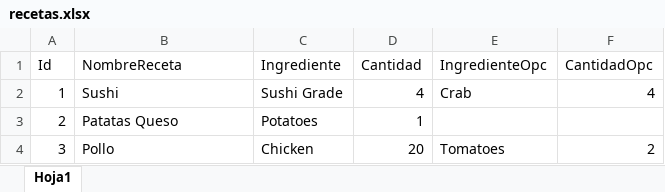
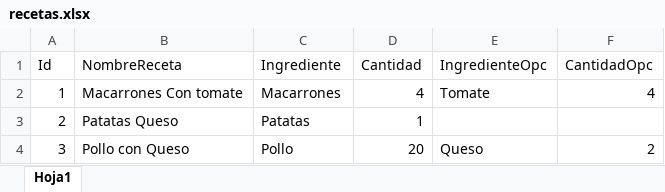
Before and after one commit to alejobasilio/BatchRecetaXml, an Excel workbook: src/main/resources/input/recetas.xlsx, sheet Hoja1, drawn as a sheet; values as stored, in another font and other column widths than the file's, no borders; the diff names each change by its address in the sheet, - before the commit and + after, or states it on an @@ line.

```diff
--- a/src/main/resources/input/recetas.xlsx (sheet Hoja1)
+++ b/src/main/resources/input/recetas.xlsx (sheet Hoja1)
-B2 (NombreReceta): Sushi
+B2 (NombreReceta): Macarrones Con tomate
-C2 (Ingrediente): Sushi Grade
+C2 (Ingrediente): Macarrones
-E2 (IngredienteOpc): Crab
+E2 (IngredienteOpc): Tomate
-C3 (Ingrediente): Potatoes
+C3 (Ingrediente): Patatas
-B4 (NombreReceta): Pollo
+B4 (NombreReceta): Pollo con Queso
-C4 (Ingrediente): Chicken
+C4 (Ingrediente): Pollo
-E4 (IngredienteOpc): Tomatoes
+E4 (IngredienteOpc): Queso
```
Also changed, not shown: 3 other files.
